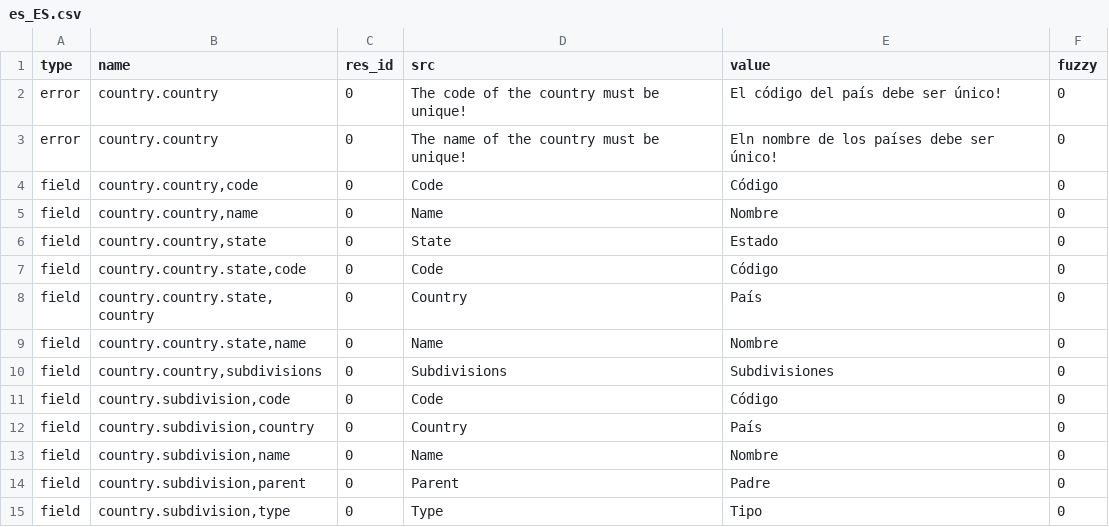
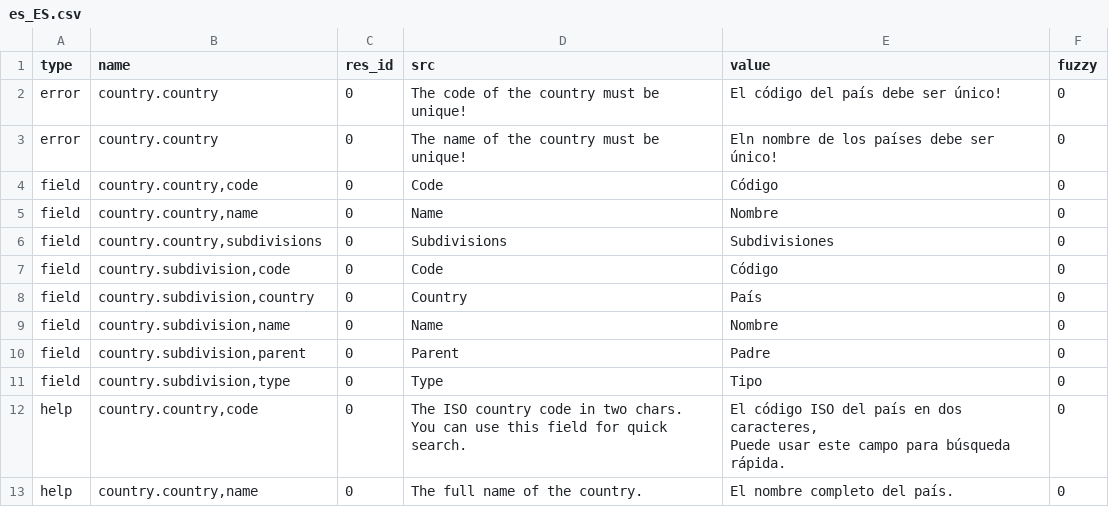
Before and after one commit to tryton/country, a CSV file: es_ES.csv, drawn as a sheet; only a part is shown; the shorter side is filled out with more unchanged rows.

Commit message:
Applied Clean Wizard Translations

```diff
--- a/es_ES.csv
+++ b/es_ES.csv
@@ -5,6 +5,2 @@ field,"country.country,code",0,Code,Código,0
 field,"country.country,name",0,Name,Nombre,0
-field,"country.country,state",0,State,Estado,0
-field,"country.country.state,code",0,Code,Código,0
-field,"country.country.state,country",0,Country,País,0
-field,"country.country.state,name",0,Name,Nombre,0
 field,"country.country,subdivisions",0,Subdivisions,Subdivisiones,0
```
